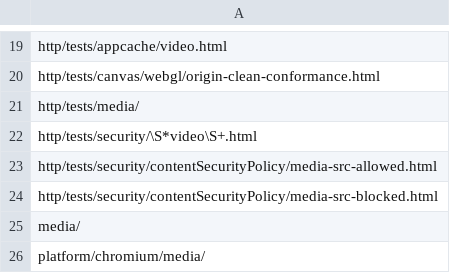
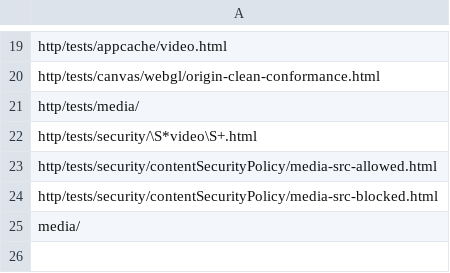
Before and after one commit to xqq/chromium-media, a CSV file: tools/layout_tests/testname/media.csv, drawn as a sheet; only a part is shown, gaps mark what is left out.

Commit message:
Fix layout test analyzer post the move to blink and updates to TestExpectations.
NOTRY=true

Review URL: https://chromiumcodereview.appspot.com/19477002

git-svn-id: svn://svn.chromium.org/chrome/trunk/src/media@214262 0039d316-1c4b-4281-b951-d872f2087c98

```diff
--- a/tools/layout_tests/testname/media.csv
+++ b/tools/layout_tests/testname/media.csv
@@ -25,2 +25 @@ http/tests/security/contentSecurityPolicy/media-src-blocked.html,
 media/,
-platform/chromium/media/,
```
Also changed, not shown: 8 other files.
